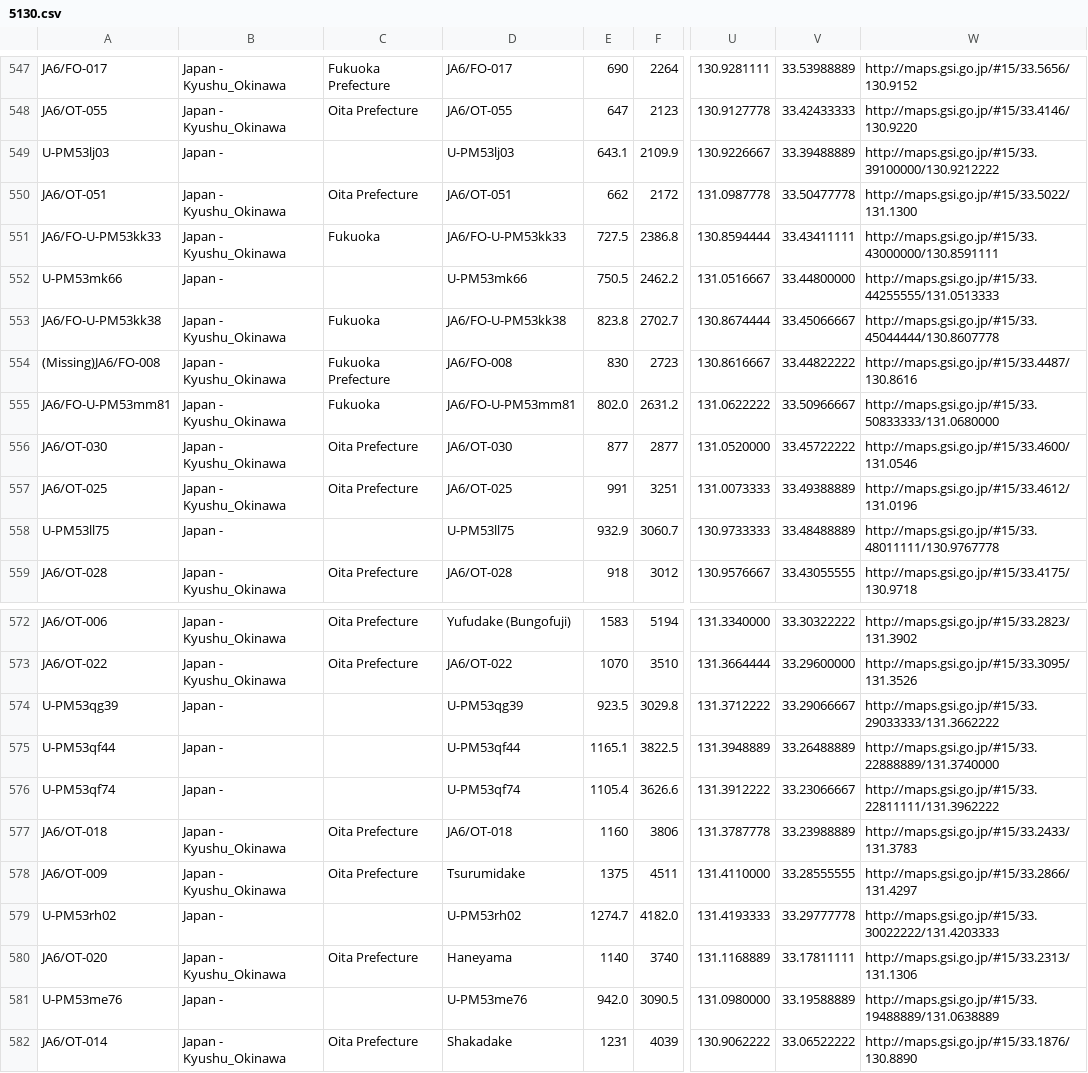
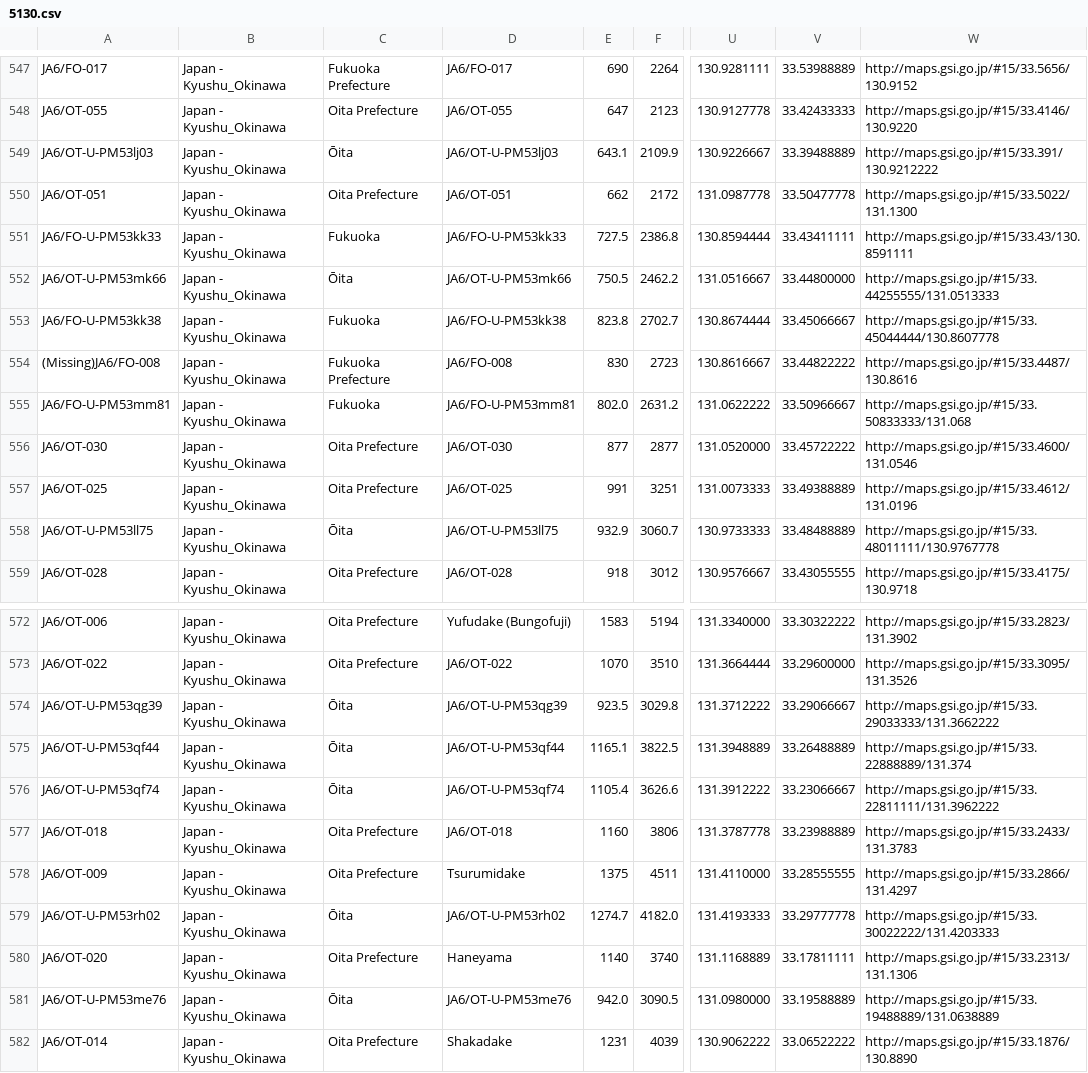
Before and after one commit to w-ockham/SOTA-FindSummits, a CSV file: example/all/5130.csv, drawn as a sheet; only a part is shown, gaps mark what is left out; the diff covers the shown part only; the diff names each change by its address in the sheet, - before the commit and + after, or states it on an @@ line.

```diff
--- a/example/all/5130.csv
+++ b/example/all/5130.csv
-A549: U-PM53lj03
+A549: JA6/OT-U-PM53lj03
-B549: Japan -
+B549: Japan - Kyushu_Okinawa
-C549: (empty)
+C549: Ōita
-D549: U-PM53lj03
+D549: JA6/OT-U-PM53lj03
-W549: http://maps.gsi.go.jp/#15/33.39100000/130.9212222
+W549: http://maps.gsi.go.jp/#15/33.391/130.9212222
-W551: http://maps.gsi.go.jp/#15/33.43000000/130.8591111
+W551: http://maps.gsi.go.jp/#15/33.43/130.8591111
-A552: U-PM53mk66
+A552: JA6/OT-U-PM53mk66
-B552: Japan -
+B552: Japan - Kyushu_Okinawa
-C552: (empty)
+C552: Ōita
-D552: U-PM53mk66
+D552: JA6/OT-U-PM53mk66
-W555: http://maps.gsi.go.jp/#15/33.50833333/131.0680000
+W555: http://maps.gsi.go.jp/#15/33.50833333/131.068
-A558: U-PM53ll75
+A558: JA6/OT-U-PM53ll75
-B558: Japan -
+B558: Japan - Kyushu_Okinawa
-C558: (empty)
+C558: Ōita
-D558: U-PM53ll75
+D558: JA6/OT-U-PM53ll75
-A574: U-PM53qg39
+A574: JA6/OT-U-PM53qg39
-B574:B576: Japan -
+B574:B576: Japan - Kyushu_Okinawa
-C574:C576: (empty)
+C574:C576: Ōita
-D574: U-PM53qg39
+D574: JA6/OT-U-PM53qg39
-A575: U-PM53qf44
+A575: JA6/OT-U-PM53qf44
-D575: U-PM53qf44
+D575: JA6/OT-U-PM53qf44
-W575: http://maps.gsi.go.jp/#15/33.22888889/131.3740000
+W575: http://maps.gsi.go.jp/#15/33.22888889/131.374
-A576: U-PM53qf74
+A576: JA6/OT-U-PM53qf74
-D576: U-PM53qf74
+D576: JA6/OT-U-PM53qf74
-A579: U-PM53rh02
+A579: JA6/OT-U-PM53rh02
-B579: Japan -
+B579: Japan - Kyushu_Okinawa
-C579: (empty)
+C579: Ōita
-D579: U-PM53rh02
+D579: JA6/OT-U-PM53rh02
-A581: U-PM53me76
+A581: JA6/OT-U-PM53me76
-B581: Japan -
+B581: Japan - Kyushu_Okinawa
-C581: (empty)
+C581: Ōita
-D581: U-PM53me76
+D581: JA6/OT-U-PM53me76
```
Also changed, not shown: 119 edited cells elsewhere in this file, example/all/4930.csv, example/all/4932.csv, 39 other files.
